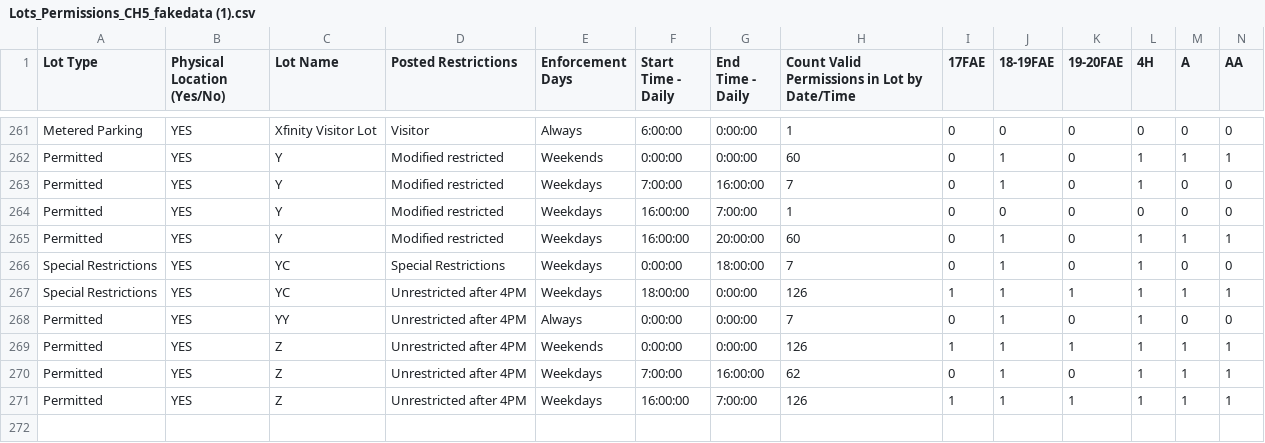
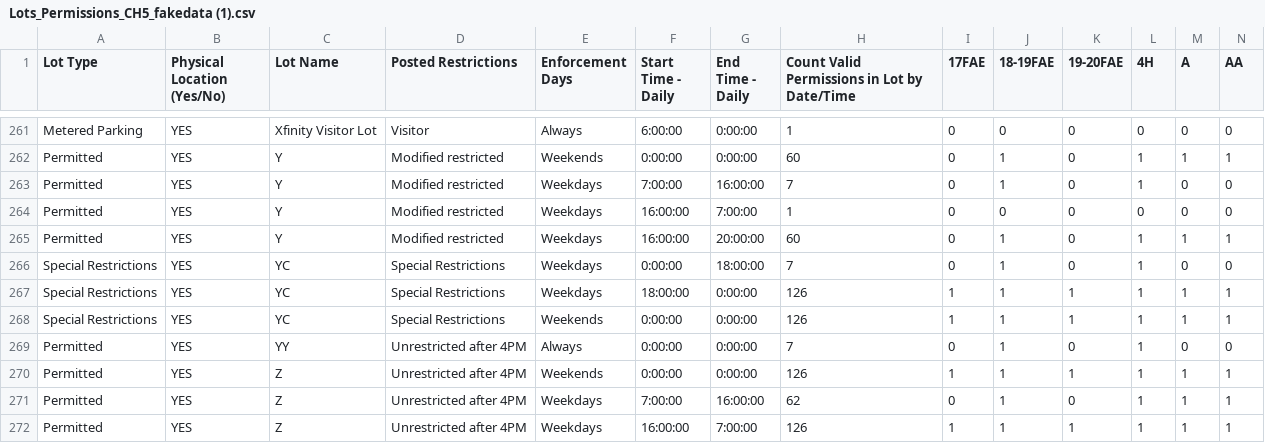
Before and after one commit to Thilak-cm/IC25-Hackathon, a CSV file: data/Lots_Permissions_CH5_fakedata (1).csv, drawn as a sheet; only a part is shown, gaps mark what is left out; rows hold the shown columns only; the diff names each change by its address in the sheet, - before the commit and + after, or states it on an @@ line.

```diff
--- a/data/Lots_Permissions_CH5_fakedata (1).csv
+++ b/data/Lots_Permissions_CH5_fakedata (1).csv
-D267 (Posted Restrictions): Unrestricted after 4PM
+D267 (Posted Restrictions): Special Restrictions
+row 268: Special Restrictions | YES | YC | Special Restrictions | Weekends | 0:00:00 | 0:00:00 | 126 | 1 | 1 | 1 | 1 | 1 | 1
```
Also changed, not shown: 3 other files.
